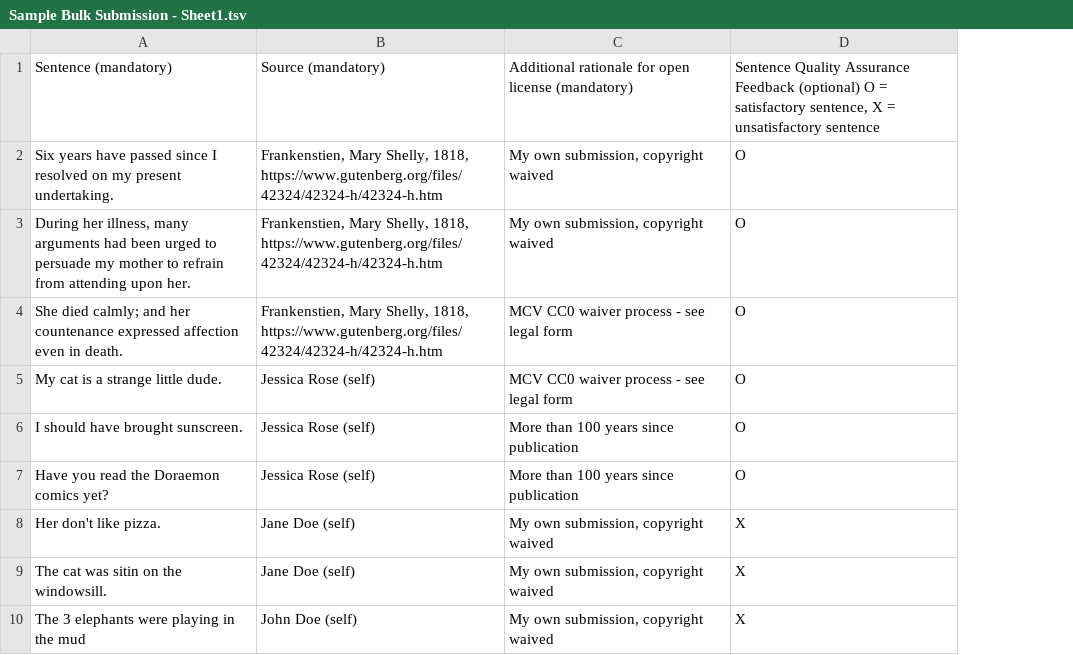
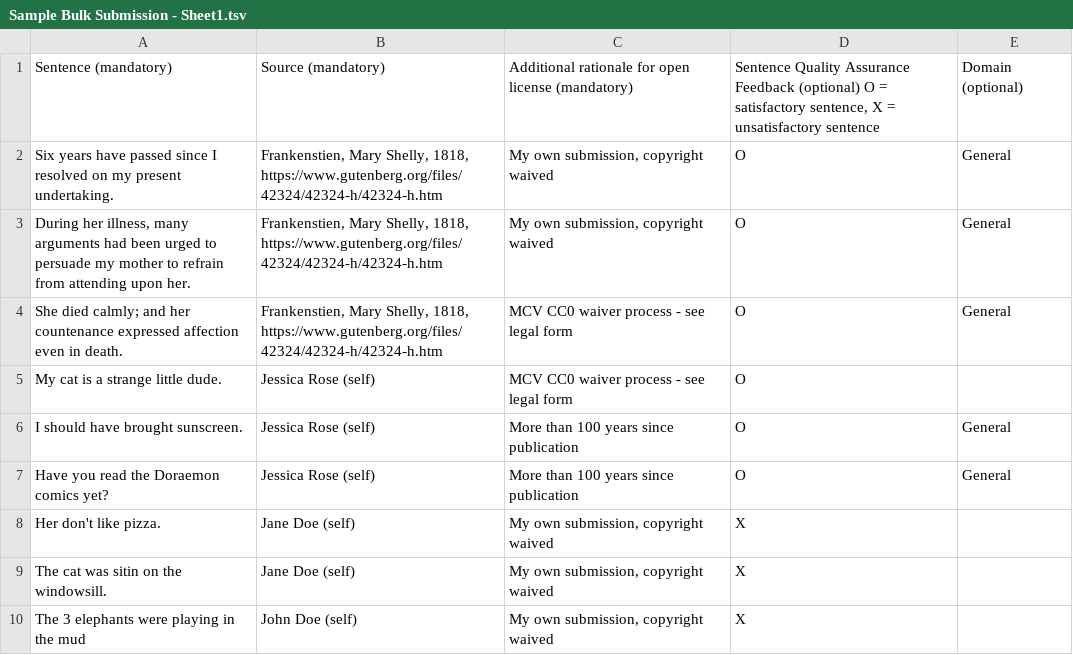
Before and after one commit to common-voice/common-voice, a TSV file: docs/Sample Bulk Submission - Sheet1.tsv, drawn as a sheet; the diff names each change by its address in the sheet, - before the commit and + after, or states it on an @@ line.

Commit message:
chore: add domain to bulk submission template

```diff
--- a/docs/Sample Bulk Submission - Sheet1.tsv
+++ b/docs/Sample Bulk Submission - Sheet1.tsv
+column E, rows 1-7: Domain (optional) | General | General | General |  | General | General
```
